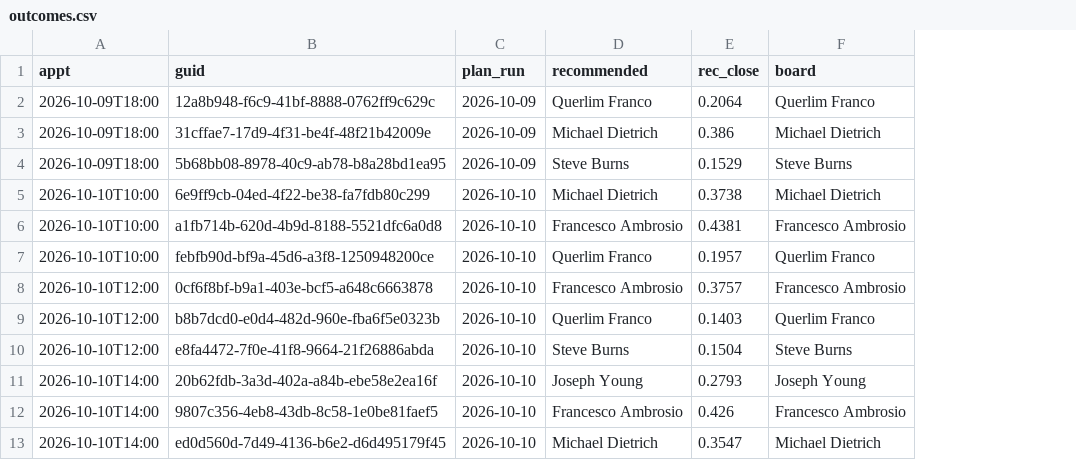
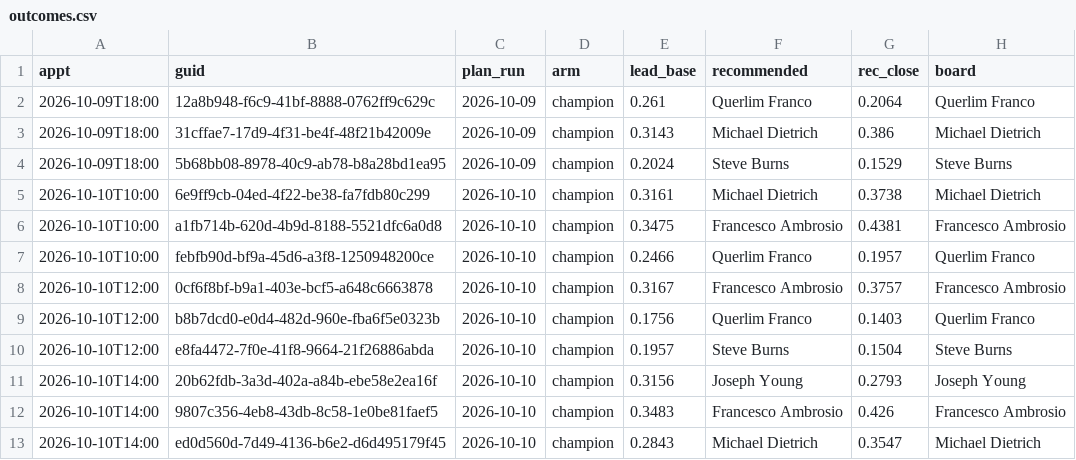
Before and after one commit to rapidhsg/sales-board-engine, a CSV file: memory/outcomes.csv, drawn as a sheet; only a part is shown; the diff names each change by its address in the sheet, - before the commit and + after, or states it on an @@ line.

```diff
--- a/memory/outcomes.csv
+++ b/memory/outcomes.csv
+column D (arm), rows 2-13: all champion
+column E (lead_base), rows 2-13: 0.261 | 0.3143 | 0.2024 | 0.3161 | 0.3475 | 0.2466 | 0.3167 | 0.1756 | 0.1957 | 0.3156 | 0.3483 | 0.2843
```
Also changed, not shown: memory/forecasts.csv, memory/plans.csv, 6 other files.
